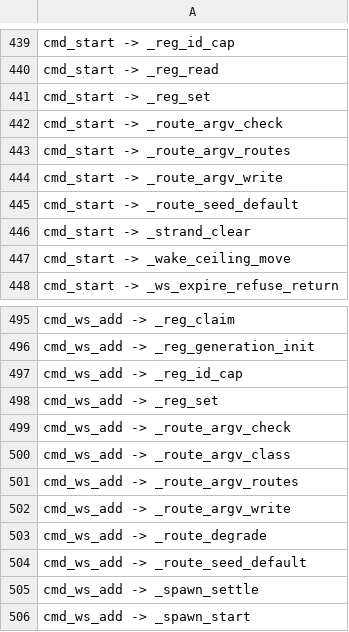
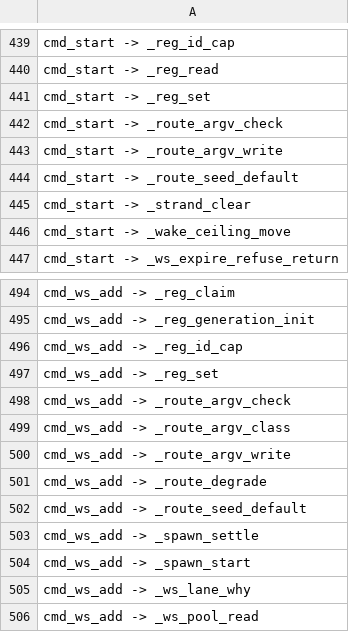
Before and after one commit to Synapsium-Labs/ccrc-pwa, a TSV file: ccd/contexts-edges.tsv, drawn as a sheet; only a part is shown, gaps mark what is left out; the shorter side is filled out with more unchanged rows.

```diff
--- a/ccd/contexts-edges.tsv
+++ b/ccd/contexts-edges.tsv
@@ -442,3 +442,2 @@ cmd_start -> _reg_set
 cmd_start -> _route_argv_check
-cmd_start -> _route_argv_routes
 cmd_start -> _route_argv_write
@@ -500,3 +499,2 @@ cmd_ws_add -> _route_argv_check
 cmd_ws_add -> _route_argv_class
-cmd_ws_add -> _route_argv_routes
 cmd_ws_add -> _route_argv_write
```
Also changed, not shown: ccd/contexts.tsv, 4 other files.
